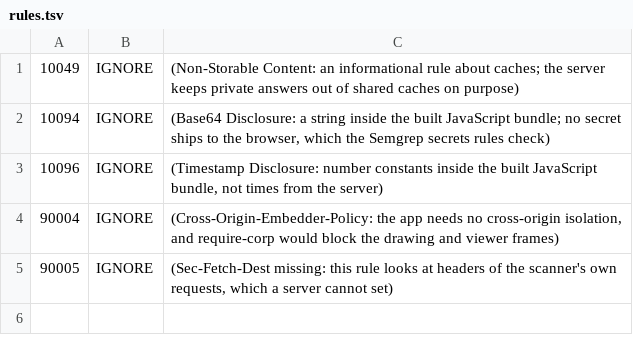
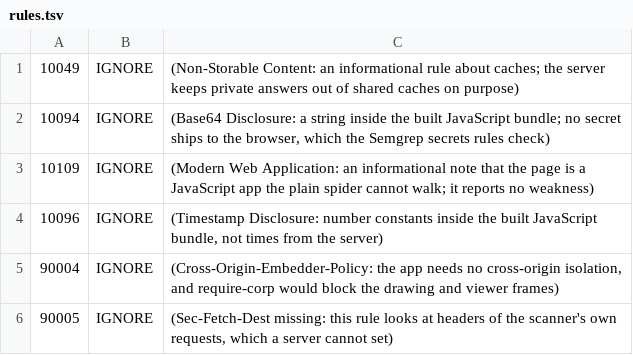
Before and after one commit to Dr1nS0menOp/Diffluence, a TSV file: .zap/rules.tsv, drawn as a sheet; the diff names each change by its address in the sheet, - before the commit and + after, or states it on an @@ line.

```diff
--- a/.zap/rules.tsv
+++ b/.zap/rules.tsv
+row 3: 10109 | IGNORE | (Modern Web Application: an informational note that the page is a JavaScript app the plain spider cannot walk; it reports no weakness)
```
Also changed, not shown: 1 other file.
